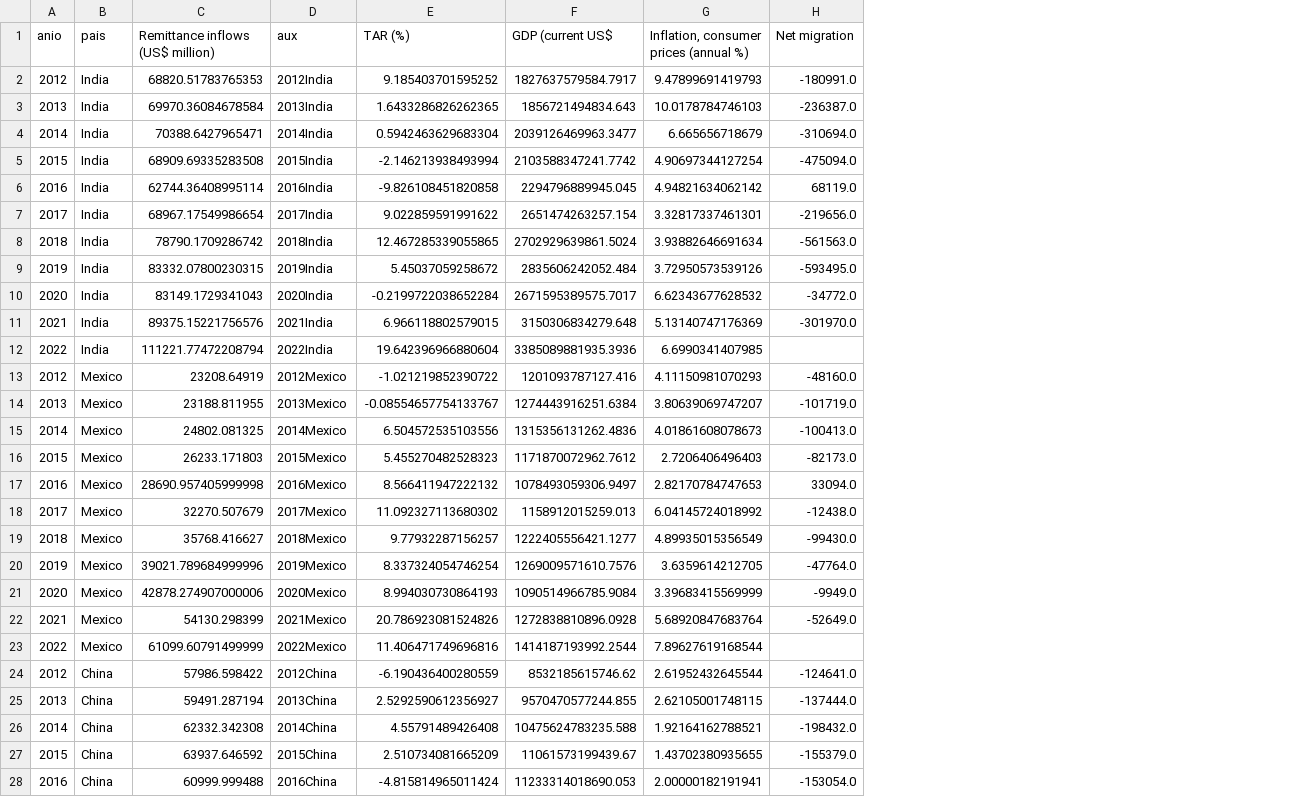
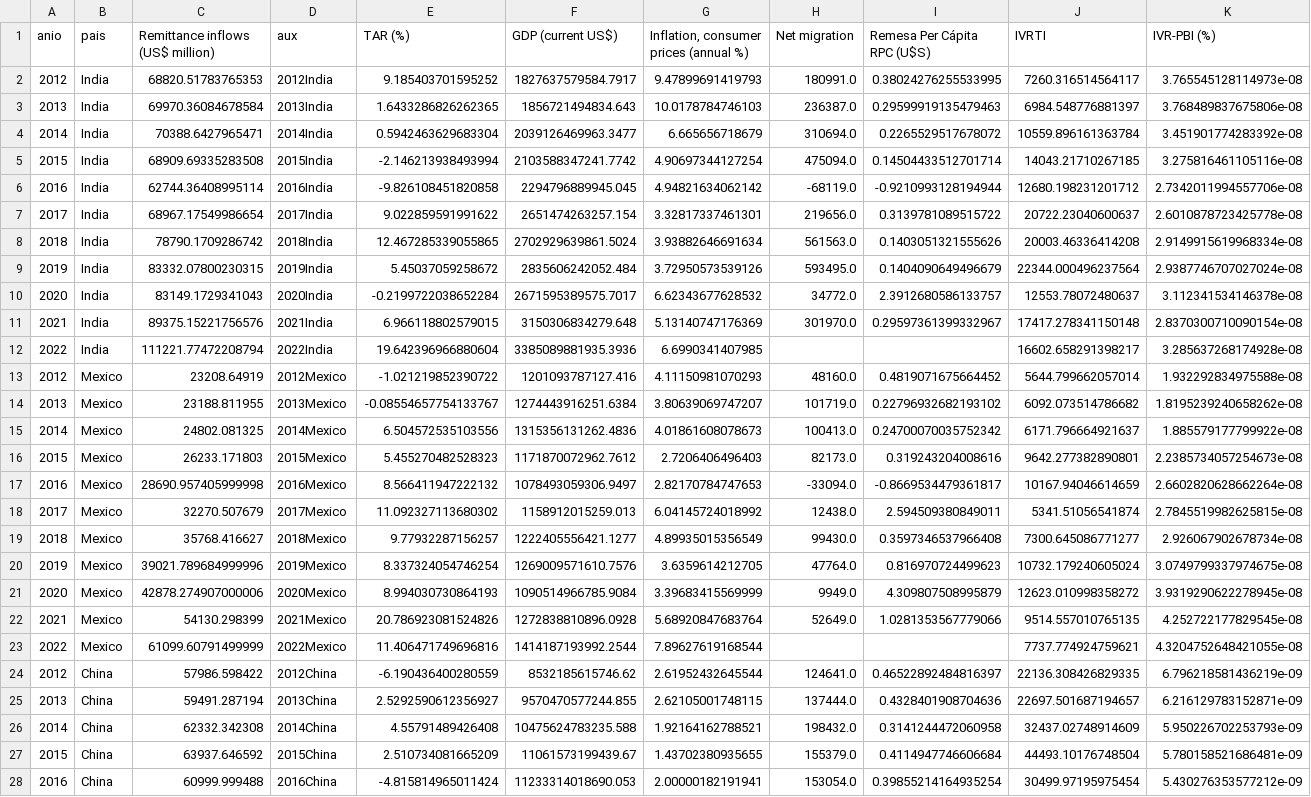
Before and after one commit to cristian-torres-ds/flujos_migratorios_AWS, a CSV file: tabla_de_hechos.csv, drawn as a sheet; only a part is shown; the diff covers the shown part only; the diff names each change by its address in the sheet, - before the commit and + after, or states it on an @@ line.

Commit message:
agregado de kpis a tabla de hechos

```diff
--- a/tabla_de_hechos.csv
+++ b/tabla_de_hechos.csv
+column I (Remesa Per Cápita RPC (U$S)), rows 2-28: 0.38024276255533995 | 0.29599919135479463 | 0.2265529517678072 | 0.14504433512701714 | -0.9210993128194944 | 0.3139781089515722 | 0.1403051321555626 | 0.1404090649496679 | 2.3912680586133757 | 0.29597361399332967 |  | 0.4819071675664452 | 0.22796932682193102 | 0.24700070035752342 | 0.319243204008616 | -0.8669534479361817 | 2.594509380849011 | 0.3597346537966408 | 0.816970724499623 | 4.309807508995879 | 1.0281353567779066 |  | 0.46522892484816397 | 0.4328401908704636 | 0.3141244472060958 | 0.4114947746606684 | 0.39855214164935254
+column J (IVRTI), rows 2-28: 7260.316514564117 | 6984.548776881397 | 10559.896161363784 | 14043.21710267185 | 12680.198231201712 | 20722.23040600637 | 20003.46336414208 | 22344.000496237564 | 12553.78072480637 | 17417.278341150148 | 16602.658291398217 | 5644.799662057014 | 6092.073514786682 | 6171.796664921637 | 9642.277382890801 | 10167.94046614659 | 5341.51056541874 | 7300.645086771277 | 10732.179240605024 | 12623.010998358272 | 9514.557010765135 | 7737.774924759621 | 22136.308426829335 | 22697.501687194657 | 32437.02748914609 | 44493.10176748504 | 30499.97195975454
+column K (IVR-PBI (%)), rows 2-28: 3.765545128114973e-08 | 3.768489837675806e-08 | 3.451901774283392e-08 | 3.275816461105116e-08 | 2.7342011994557706e-08 | 2.6010878723425778e-08 | 2.9149915619968334e-08 | 2.9387746707027024e-08 | 3.112341534146378e-08 | 2.8370300710090154e-08 | 3.285637268174928e-08 | 1.932292834975588e-08 | 1.8195239240658262e-08 | 1.885579177799922e-08 | 2.2385734057254673e-08 | 2.6602820628662264e-08 | 2.7845519982625815e-08 | 2.926067902678734e-08 | 3.0749799337974675e-08 | 3.9319290622278945e-08 | 4.252722177829545e-08 | 4.3204752648421055e-08 | 6.796218581436219e-09 | 6.216129783152871e-09 | 5.950226702253793e-09 | 5.780158521686481e-09 | 5.430276353577212e-09
-F1: GDP (current US$
+F1: GDP (current US$)
-H2 (Net migration): -180991.0
+H2 (Net migration): 180991.0
-H3 (Net migration): -236387.0
+H3 (Net migration): 236387.0
-H4 (Net migration): -310694.0
+H4 (Net migration): 310694.0
-H5 (Net migration): -475094.0
+H5 (Net migration): 475094.0
-H6 (Net migration): 68119.0
+H6 (Net migration): -68119.0
-H7 (Net migration): -219656.0
+H7 (Net migration): 219656.0
-H8 (Net migration): -561563.0
+H8 (Net migration): 561563.0
-H9 (Net migration): -593495.0
+H9 (Net migration): 593495.0
-H10 (Net migration): -34772.0
+H10 (Net migration): 34772.0
-H11 (Net migration): -301970.0
+H11 (Net migration): 301970.0
-H13 (Net migration): -48160.0
+H13 (Net migration): 48160.0
-H14 (Net migration): -101719.0
+H14 (Net migration): 101719.0
-H15 (Net migration): -100413.0
+H15 (Net migration): 100413.0
-H16 (Net migration): -82173.0
+H16 (Net migration): 82173.0
-H17 (Net migration): 33094.0
+H17 (Net migration): -33094.0
-H18 (Net migration): -12438.0
+H18 (Net migration): 12438.0
-H19 (Net migration): -99430.0
+H19 (Net migration): 99430.0
-H20 (Net migration): -47764.0
+H20 (Net migration): 47764.0
-H21 (Net migration): -9949.0
+H21 (Net migration): 9949.0
-H22 (Net migration): -52649.0
+H22 (Net migration): 52649.0
-H24 (Net migration): -124641.0
+H24 (Net migration): 124641.0
-H25 (Net migration): -137444.0
+H25 (Net migration): 137444.0
-H26 (Net migration): -198432.0
+H26 (Net migration): 198432.0
-H27 (Net migration): -155379.0
+H27 (Net migration): 155379.0
-H28 (Net migration): -153054.0
+H28 (Net migration): 153054.0
```
Also changed, not shown: 25 edited cells elsewhere in this file, 1 other file.
